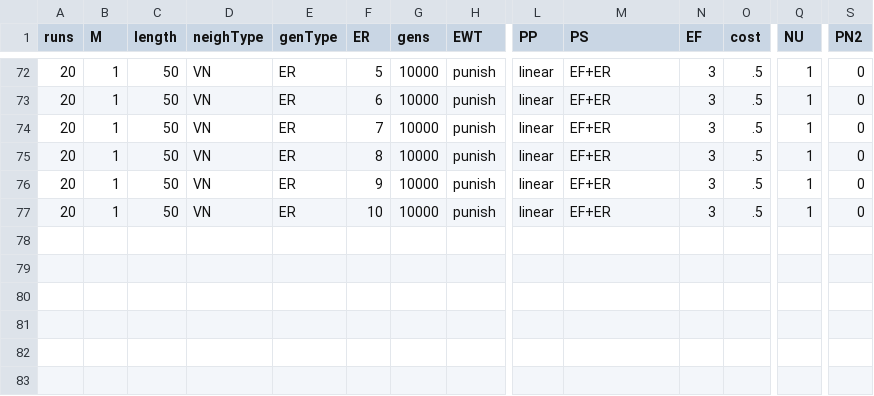
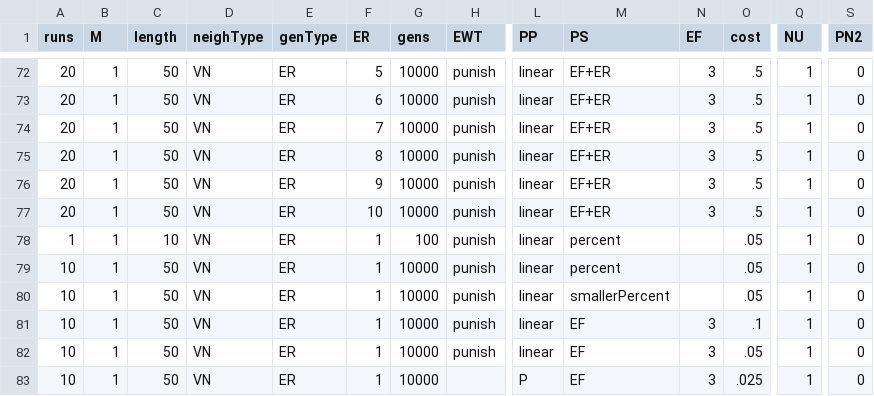
Before and after one commit to EvanORiordan/evoUG2, a CSV file: config.csv, drawn as a sheet; only a part is shown, gaps mark what is left out; rows hold the shown columns only; the diff names each change by its address in the sheet, - before the commit and + after, or states it on an @@ line.

Commit message:
add percent PS

```diff
--- a/config.csv
+++ b/config.csv
+row 78: 1 | 1 | 10 | VN | ER | 1 | 100 | punish | linear | percent |  | .05 | 1 | 0
+row 79: 10 | 1 | 50 | VN | ER | 1 | 10000 | punish | linear | percent |  | .05 | 1 | 0
+row 80: 10 | 1 | 50 | VN | ER | 1 | 10000 | punish | linear | smallerPercent |  | .05 | 1 | 0
+row 81: 10 | 1 | 50 | VN | ER | 1 | 10000 | punish | linear | EF | 3 | .1 | 1 | 0
+row 82: 10 | 1 | 50 | VN | ER | 1 | 10000 | punish | linear | EF | 3 | .05 | 1 | 0
+row 83: 10 | 1 | 50 | VN | ER | 1 | 10000 |  | P | EF | 3 | .025 | 1 | 0
```
Also changed, not shown: 1 other file.
